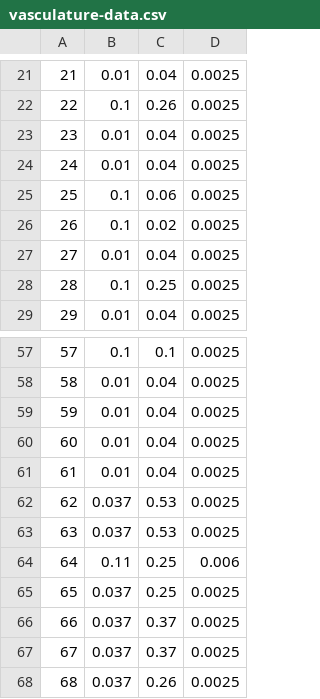
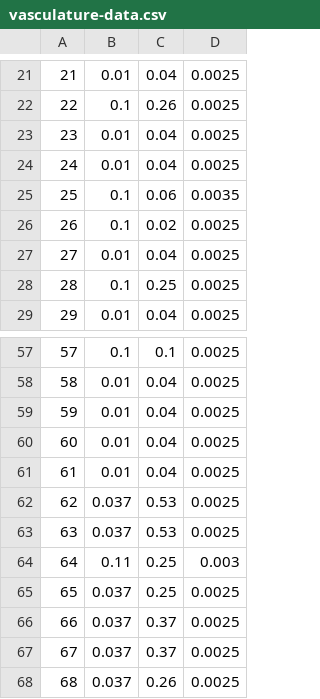
Before and after one commit to AndrzejKrzywda00/EngThesis, a CSV file: ns-3.33/scratch/analysis_project/data/vasculature-data.csv, drawn as a sheet; only a part is shown, gaps mark what is left out.

```diff
--- a/ns-3.33/scratch/analysis_project/data/vasculature-data.csv
+++ b/ns-3.33/scratch/analysis_project/data/vasculature-data.csv
@@ -24,3 +24,3 @@
 24,0.01,0.04,0.0025,
-25,0.1,0.06,0.0025,
+25,0.1,0.06,0.0035,
 26,0.1,0.02,0.0025,
@@ -63,3 +63,3 @@
 63,0.037,0.53,0.0025,
-64,0.11,0.25,0.006,
+64,0.11,0.25,0.003,
 65,0.037,0.25,0.0025,
```
Also changed, not shown: 6 other files.
